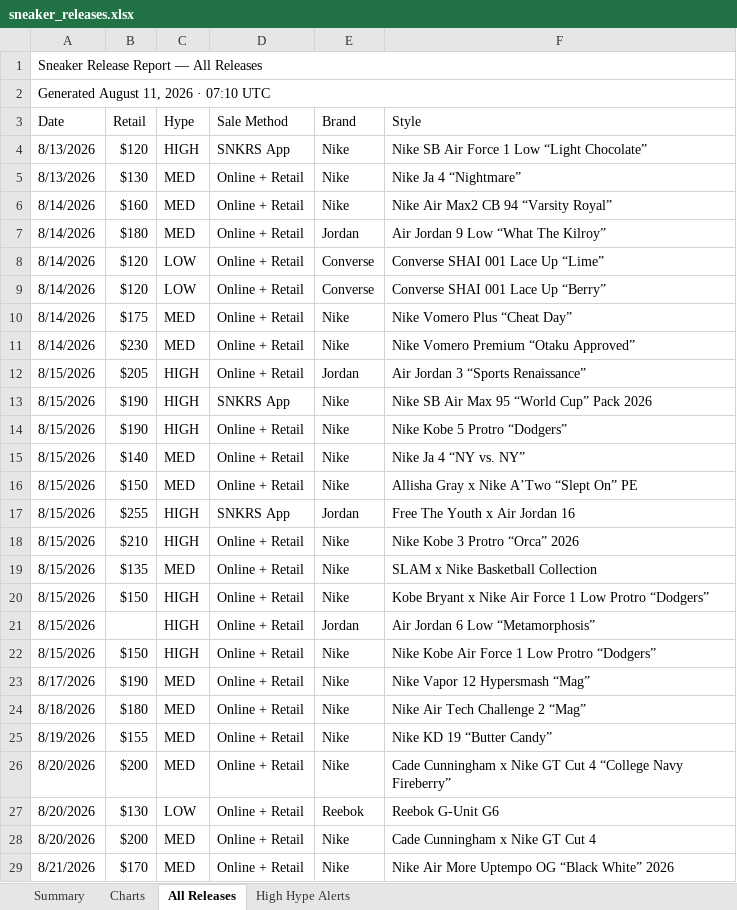
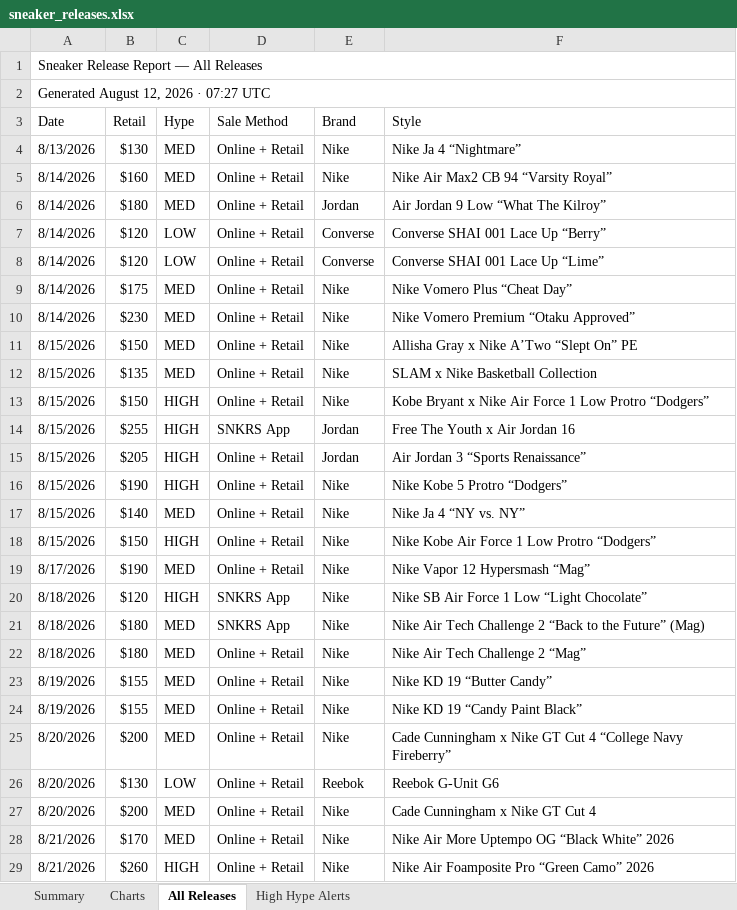
Before and after one commit to lordnader2002-sudo/Shoe-Tracker-v2, an Excel workbook: docs/data/sneaker_releases.xlsx, sheet All Releases, drawn as a sheet; only a part is shown; the shorter side is filled out with more unchanged rows; values as stored, in another font and other column widths than the file's, no cell formats; removed rows and columns are numbered as before the commit, all else as after; the diff covers the shown part only; the diff names each change by its address in the sheet, - before the commit and + after, or states it on an @@ line.

```diff
--- a/docs/data/sneaker_releases.xlsx (sheet All Releases)
+++ b/docs/data/sneaker_releases.xlsx (sheet All Releases)
-A2 (Date): Generated August 11, 2026 · 07:10 UTC
+A2 (Date): Generated August 12, 2026 · 07:27 UTC
-row 4: 8/13/2026 | $120 | HIGH | SNKRS App | Nike | Nike SB Air Force 1 Low “Light Chocolate”
@@ row 9 moved to row 7: 8/14/2026 @@
@@ row 16 moved to row 11: 8/15/2026 @@
@@ row 19 moved to row 12: 8/15/2026 @@
@@ row 20 moved to row 13: 8/15/2026 @@
@@ row 17 moved to row 14: 8/15/2026 @@
-row 13: 8/15/2026 | $190 | HIGH | SNKRS App | Nike | Nike SB Air Max 95 “World Cup” Pack 2026
-row 18: 8/15/2026 | $210 | HIGH | Online + Retail | Nike | Nike Kobe 3 Protro “Orca” 2026
-row 21: 8/15/2026 |  | HIGH | Online + Retail | Jordan | Air Jordan 6 Low “Metamorphosis”
+row 20: 8/18/2026 | $120 | HIGH | SNKRS App | Nike | Nike SB Air Force 1 Low “Light Chocolate”
+row 21: 8/18/2026 | $180 | MED | SNKRS App | Nike | Nike Air Tech Challenge 2 “Back to the Future” (Mag)
+row 24: 8/19/2026 | $155 | MED | Online + Retail | Nike | Nike KD 19 “Candy Paint Black”
```
Also changed, not shown: 6 added rows, 1 removed row, 22 moved rows and 3 edited cells elsewhere in this sheet, sheet Summary, sheet High Hype Alerts, sheet Charts, cell formats, reports/sneaker_releases.xlsx, 1 other file.
